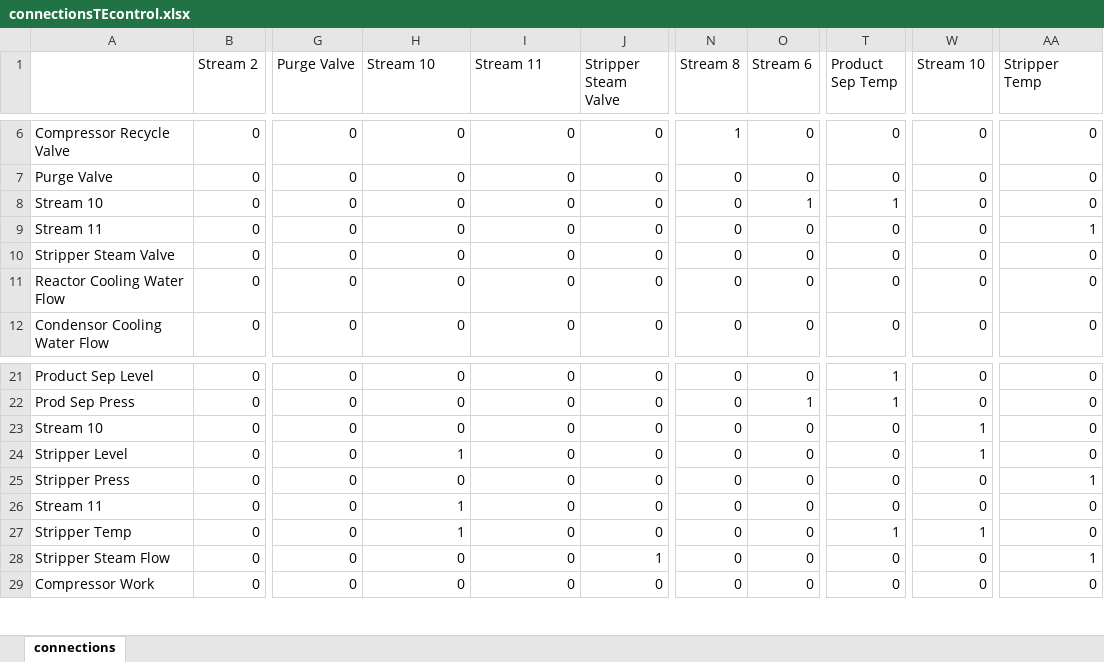
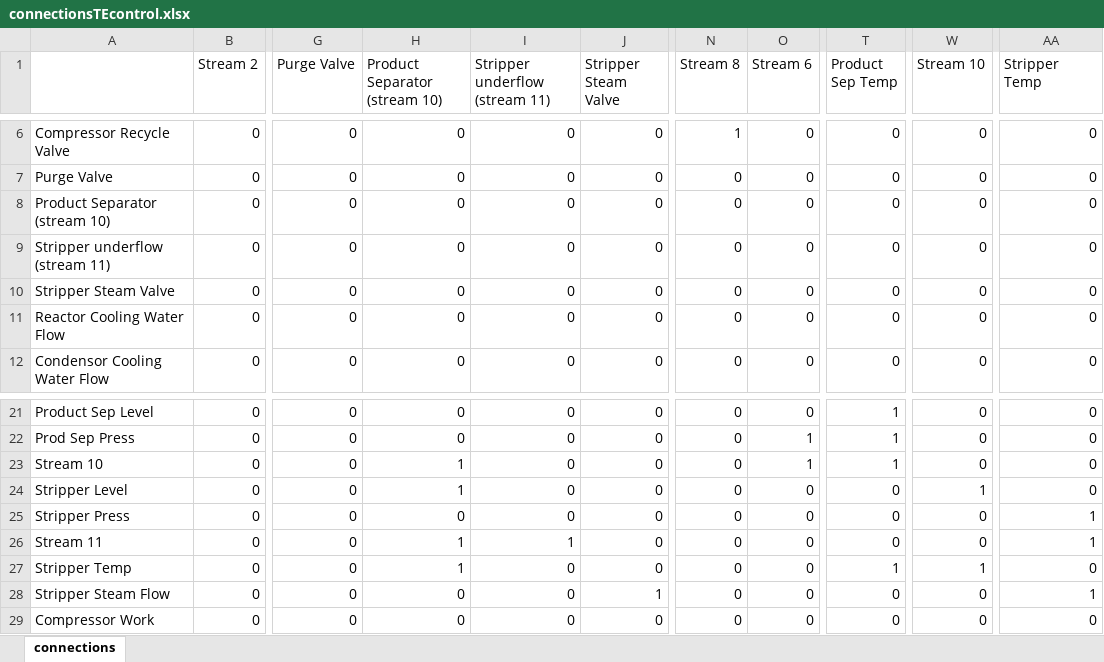
Before and after one commit to stelmo/LoopRanking, an Excel workbook: connectionsTEcontrol.xlsx, sheet connections, drawn as a sheet; only a part is shown, gaps mark what is left out; values as stored, in another font and other column widths than the file's, no cell formats; the diff names each change by its address in the sheet, - before the commit and + after, or states it on an @@ line.

```diff
--- a/connectionsTEcontrol.xlsx (sheet connections)
+++ b/connectionsTEcontrol.xlsx (sheet connections)
-H1: Stream 10
+H1: Product Separator (stream 10)
-I1: Stream 11
+I1: Stripper underflow (stream 11)
-A8: Stream 10
+A8: Product Separator (stream 10)
-O8 (Stream 6): 1
+O8 (Stream 6): 0
-T8 (Product Sep Temp): 1
+T8 (Product Sep Temp): 0
-A9: Stream 11
+A9: Stripper underflow (stream 11)
-AA9 (Stripper Temp): 1
+AA9 (Stripper Temp): 0
-H23 (Product Separator (stream 10)): 0
+H23 (Product Separator (stream 10)): 1
-O23 (Stream 6): 0
+O23 (Stream 6): 1
-T23 (Product Sep Temp): 0
+T23 (Product Sep Temp): 1
-W23 (Stream 10): 1
+W23 (Stream 10): 0
-I26 (Stripper underflow (stream 11)): 0
+I26 (Stripper underflow (stream 11)): 1
-AA26 (Stripper Temp): 0
+AA26 (Stripper Temp): 1
```
Also changed, not shown: cell formats, 10 other files.
